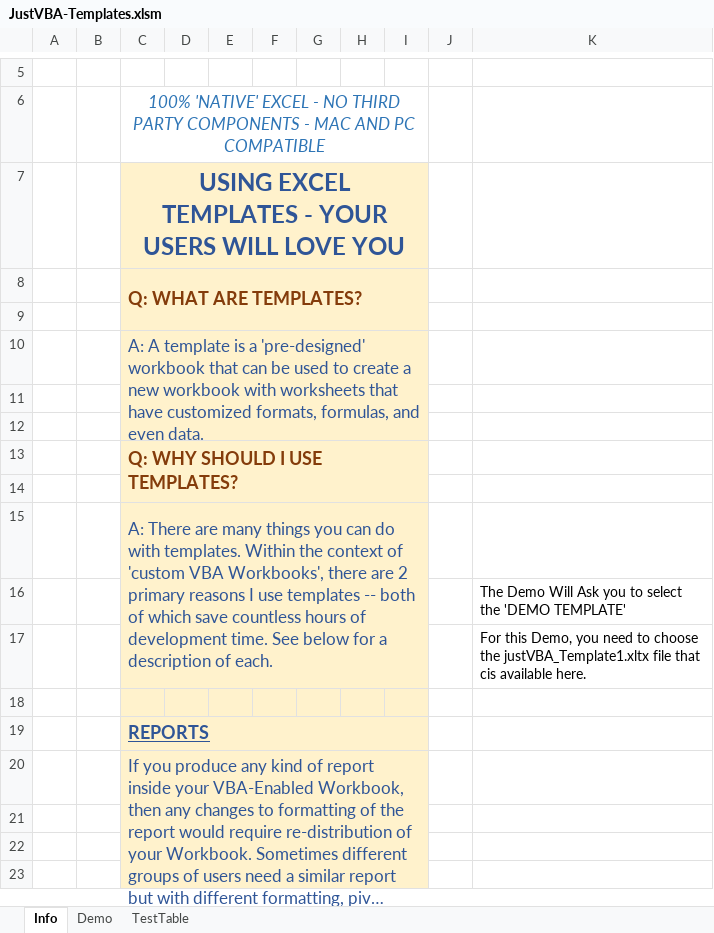
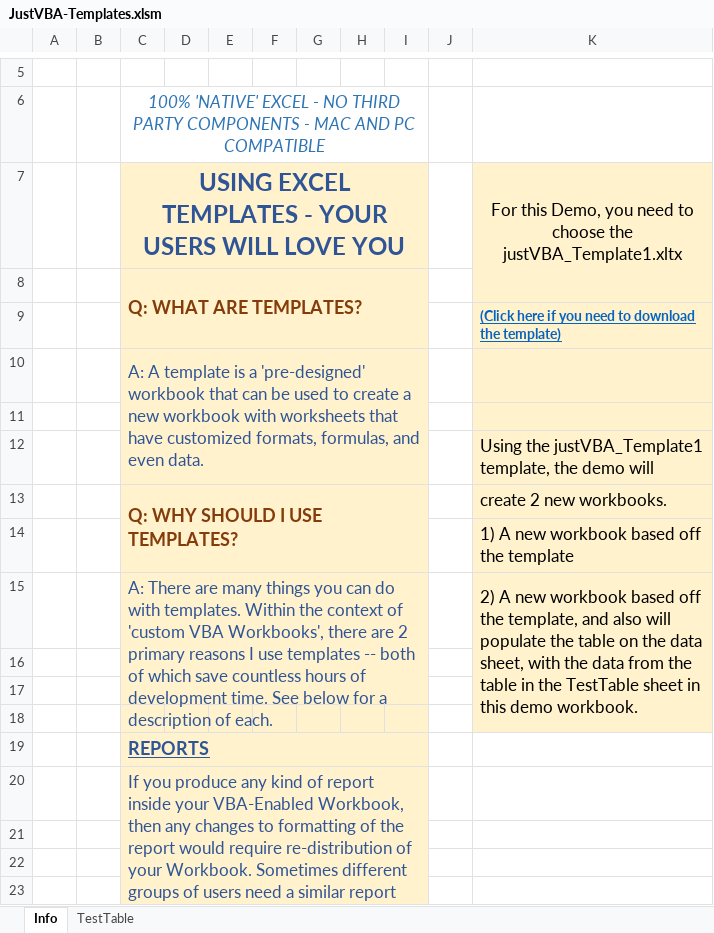
Before and after one commit to lopperman/just-VBA, an Excel workbook: UsingTemplates/JustVBA-Templates.xlsm, sheet Info, drawn as a sheet; only a part is shown, gaps mark what is left out; long unchanged cells end in …; values as stored, in another font and other column widths than the file's, no borders; charts and pictures not drawn; removed rows and columns are numbered as before the commit, all else as after; the diff names each change by its address in the sheet, - before the commit and + after, or states it on an @@ line.

Commit message:
finished up Templates Demo - pb

```diff
--- a/UsingTemplates/JustVBA-Templates.xlsm (sheet Info)
+++ b/UsingTemplates/JustVBA-Templates.xlsm (sheet Info)
-sheet tab: Demo
-K7: (empty)
+K7: For this Demo, you need to choose the justVBA_Template1.xltx
-K7:K11 fill: none
+K7:K11 fill: #FFF2CC
+K7:K8 merged
-K9: (empty)
+K9: (Click here if you need to download the template)
-C10:I12 merged
+C10:I12 merged
+row 12:  |  |  |  |  |  |  |  |  |  | Using the justVBA_Template1 template, the demo will
+row 13:  |  | Q: WHY SHOULD I USE TEMPLATES? |  |  |  |  |  |  |  | create 2 new workbooks.
+row 14:  |  |  |  |  |  |  |  |  |  | 1) A new workbook based off the template
+row 15:  |  | A: There are many things you can do with templates. Within the context of 'custom VBA Workbooks', there are 2 primary reasons I use templates -- both of which save countless hours of development time. See below for a description of each. |  |  |  |  |  |  |  | 2) A new workbook based off the template, and also will populate the table on the data sheet, with the data from the table in the TestTable sheet in this demo workbook.
-K16 fill: none
+K16 fill: #FFF2CC
-row 13:  |  | Q: WHY SHOULD I USE TEMPLATES?
-K17 fill: none
+K17 fill: #FFF2CC
-row 15:  |  | A: There are many things you can do with templates. Within the context of 'custom VBA Workbooks', there are 2 primary reasons I use templates -- both of which save countless hours of development time. See below for a description of each.
-row 16:  |  |  |  |  |  |  |  |  |  | The Demo Will Ask you to select the 'DEMO TEMPLATE'
-row 17:  |  |  |  |  |  |  |  |  |  | For this Demo, you need to choose the justVBA_Template1.xltx file that cis available here.
-K18 fill: none
+K18 fill: #FFF2CC
```
Also changed, not shown: charts or pictures, 3 other files.
